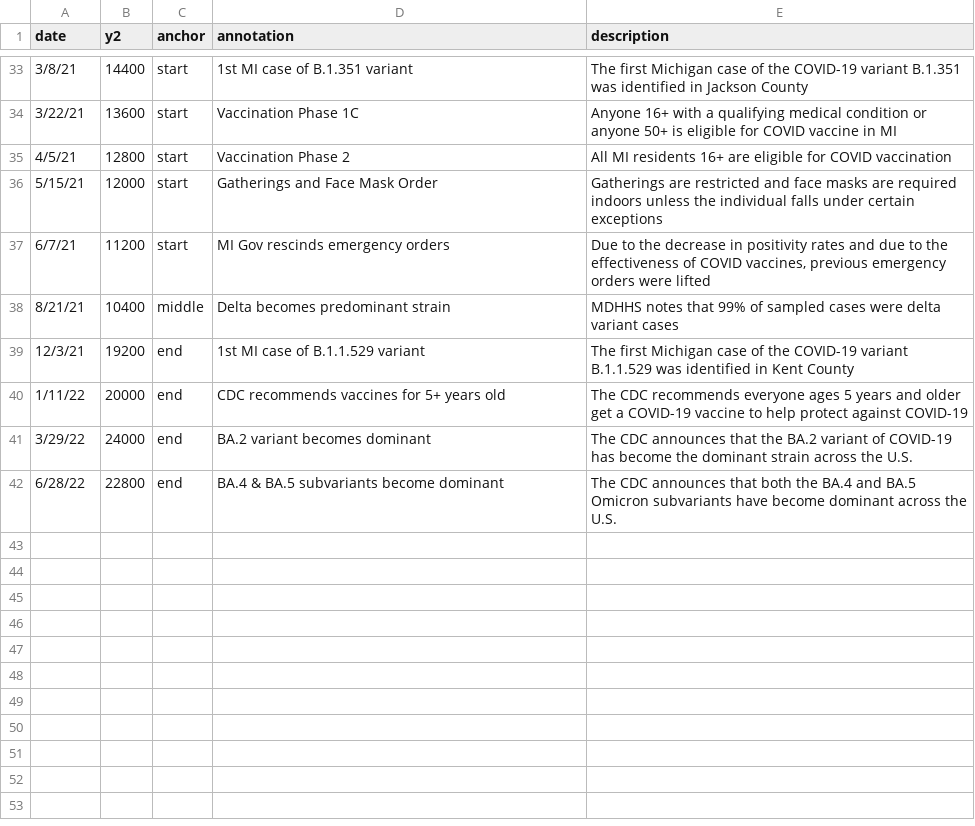
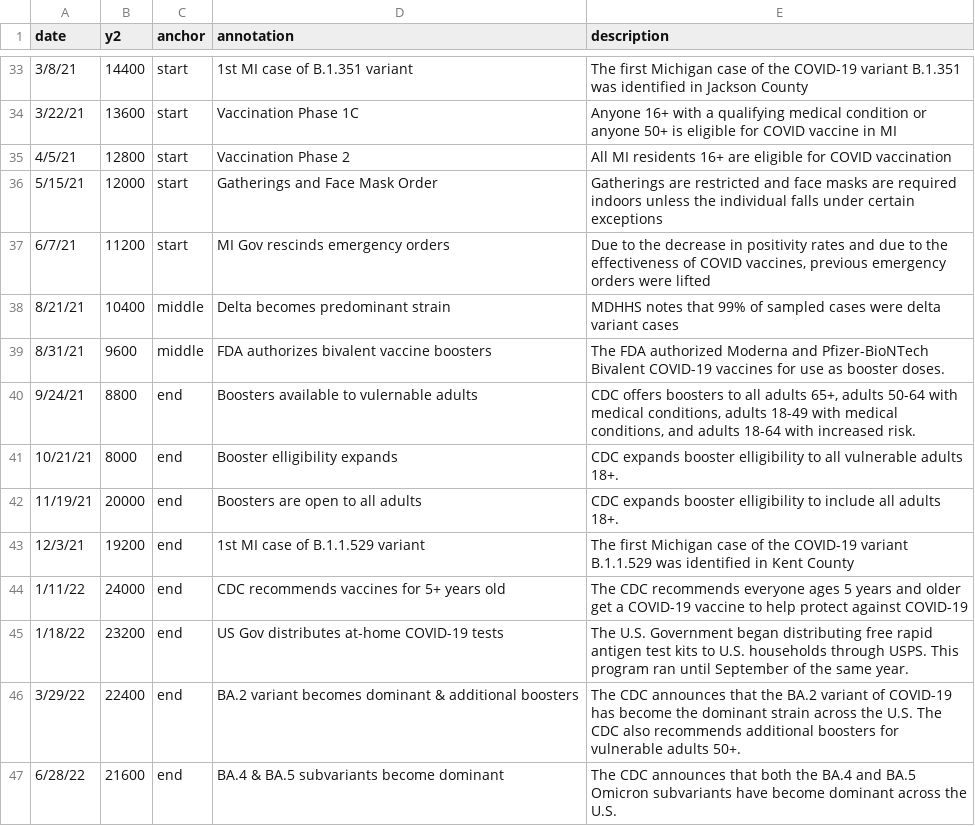
Before and after one commit to epibayes/epibayes.github.io, a CSV file: data/timeline.csv, drawn as a sheet; only a part is shown, gaps mark what is left out.

Commit message:
update timeline

```diff
--- a/data/timeline.csv
+++ b/data/timeline.csv
@@ -38,5 +38,10 @@ date,y2,anchor,annotation,description
 8/21/21,10400,middle,Delta becomes predominant strain, MDHHS notes that 99% of sampled cases were delta variant cases
+8/31/21,9600,middle,FDA authorizes bivalent vaccine boosters, "The FDA authorized Moderna and Pfizer-BioNTech Bivalent COVID-19 vaccines for use as booster doses."
+9/24/21,8800,end,Boosters available to vulernable adults, "CDC offers boosters to all adults 65+, adults 50-64 with medical conditions, adults 18-49 with medical conditions, and adults 18-64 with increased risk."
+10/21/21,8000,end,Booster elligibility expands, CDC expands booster elligibility to all vulnerable adults 18+.
+11/19/21,20000,end,Boosters are open to all adults, CDC expands booster elligibility to include all adults 18+.
 12/3/21,19200,end,1st MI case of B.1.1.529 variant,"The first Michigan case of the COVID-19 variant B.1.1.529 was identified in Kent County"
-1/11/22,20000,end,CDC recommends vaccines for 5+ years old,The CDC recommends everyone ages 5 years and older get a COVID-19 vaccine to help protect against COVID-19
-3/29/22,24000,end,BA.2 variant becomes dominant,"The CDC announces that the BA.2 variant of COVID-19 has become the dominant strain across the U.S."
-6/28/22,22800,end,BA.4 & BA.5 subvariants become dominant,"The CDC announces that both the BA.4 and BA.5 Omicron subvariants have become dominant across the U.S."
+1/11/22,24000,end,CDC recommends vaccines for 5+ years old,The CDC recommends everyone ages 5 years and older get a COVID-19 vaccine to help protect against COVID-19
+1/18/22,23200,end,US Gov distributes at-home COVID-19 tests,The U.S. Government began distributing free rapid antigen test kits to U.S. households through USPS. This program ran until September of the same year.
+3/29/22,22400,end,BA.2 variant becomes dominant & additional boosters,"The CDC announces that the BA.2 variant of COVID-19 has become the dominant strain across the U.S. The CDC also recommends additional boosters for vulnerable adults 50+."
+6/28/22,21600,end,BA.4 & BA.5 subvariants become dominant,"The CDC announces that both the BA.4 and BA.5 Omicron subvariants have become dominant across the U.S."
```
Also changed, not shown: 1 other file.
